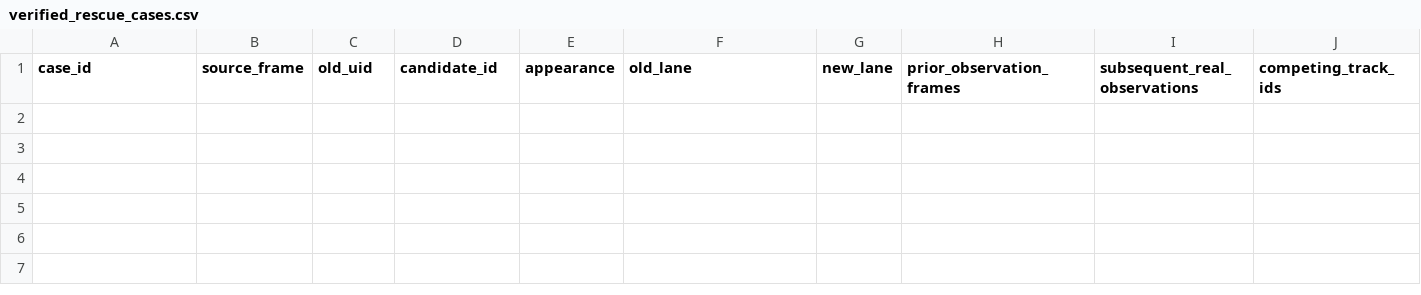
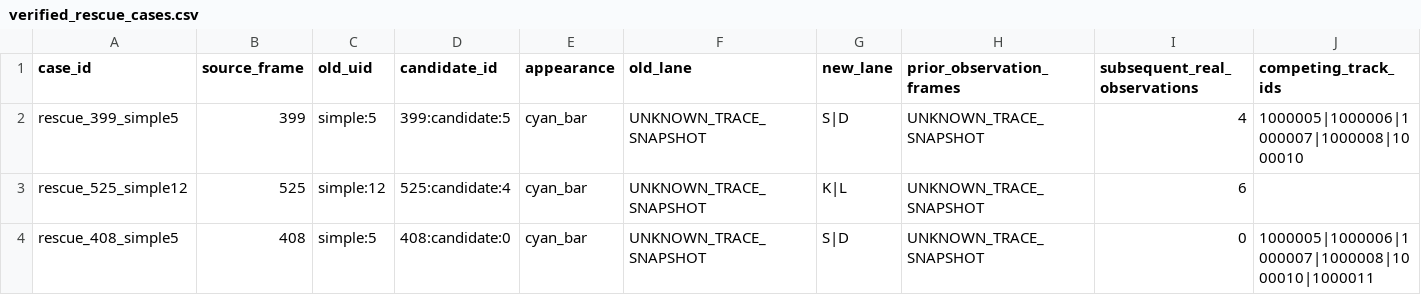
Before and after one commit to denniswang293/holodream_auto_live_assist, a CSV file: output/v788_visual_identity_review/verified_rescue_cases.csv, drawn as a sheet; only a part is shown; rows hold the shown columns only; the diff names each change by its address in the sheet, - before the commit and + after, or states it on an @@ line.

```diff
--- a/output/v788_visual_identity_review/verified_rescue_cases.csv
+++ b/output/v788_visual_identity_review/verified_rescue_cases.csv
+row 2: rescue_399_simple5 | 399 | simple:5 | 399:candidate:5 | cyan_bar | UNKNOWN_TRACE_SNAPSHOT | S|D | UNKNOWN_TRACE_SNAPSHOT | 4 | 1000005|1000006|1000007|1000008|1000010
+row 3: rescue_525_simple12 | 525 | simple:12 | 525:candidate:4 | cyan_bar | UNKNOWN_TRACE_SNAPSHOT | K|L | UNKNOWN_TRACE_SNAPSHOT | 6
+row 4: rescue_408_simple5 | 408 | simple:5 | 408:candidate:0 | cyan_bar | UNKNOWN_TRACE_SNAPSHOT | S|D | UNKNOWN_TRACE_SNAPSHOT | 0 | 1000005|1000006|1000007|1000008|1000010|1000011
```
Also changed, not shown: output/v788_visual_identity_review/physical_identity_review_completed.csv, 10 other files.
